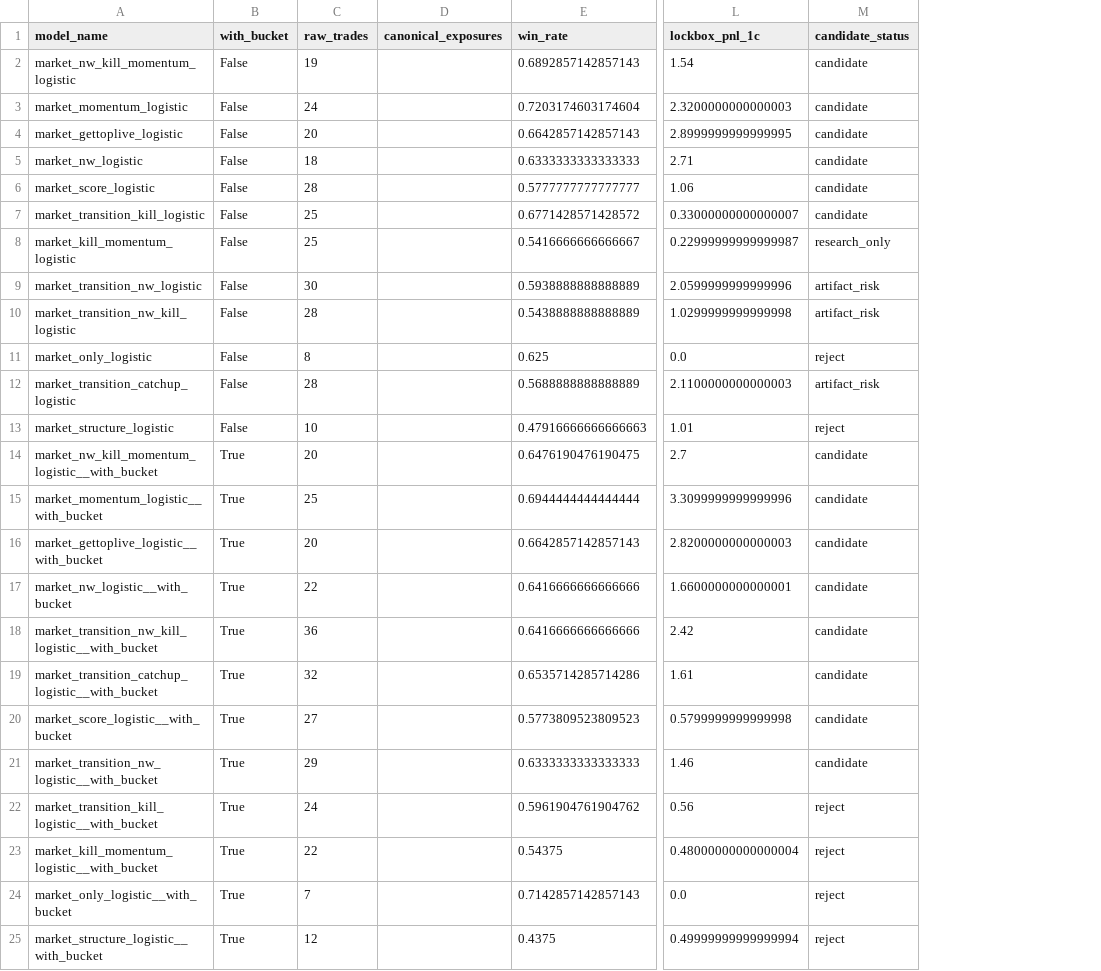
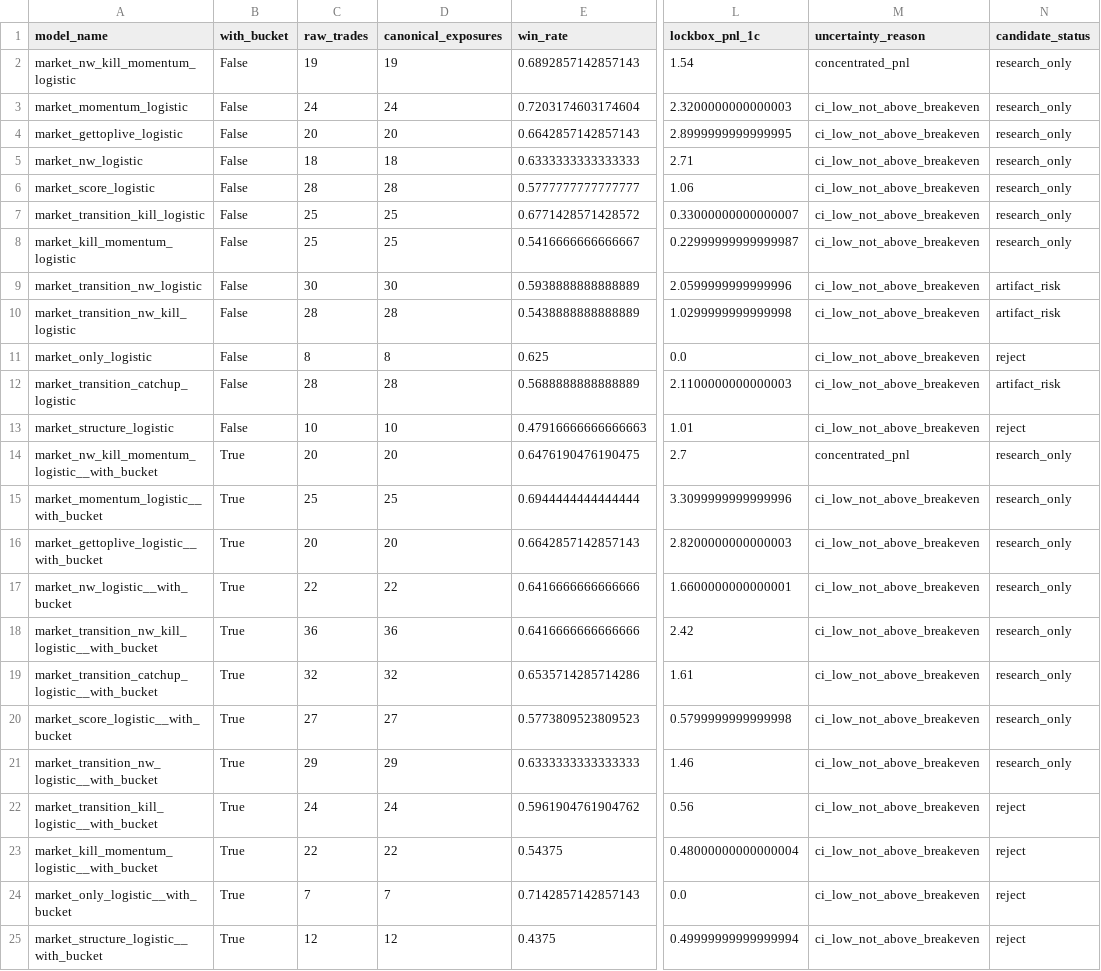
Before and after one commit to ts207/dota2, a CSV file: candidate_selection.csv, drawn as a sheet; only a part is shown, gaps mark what is left out; addresses are those after the commit; the diff names each change by its address in the sheet, - before the commit and + after, or states it on an @@ line.

```diff
--- a/candidate_selection.csv
+++ b/candidate_selection.csv
+column M (uncertainty_reason), rows 2-25: concentrated_pnl | ci_low_not_above_breakeven | ci_low_not_above_breakeven | ci_low_not_above_breakeven | ci_low_not_above_breakeven | ci_low_not_above_breakeven | ci_low_not_above_breakeven | ci_low_not_above_breakeven | ci_low_not_above_breakeven | ci_low_not_above_breakeven | ci_low_not_above_breakeven | ci_low_not_above_breakeven | concentrated_pnl | ci_low_not_above_breakeven | ci_low_not_above_breakeven | ci_low_not_above_breakeven | ci_low_not_above_breakeven | ci_low_not_above_breakeven | ci_low_not_above_breakeven | ci_low_not_above_breakeven | ci_low_not_above_breakeven | ci_low_not_above_breakeven | ci_low_not_above_breakeven | ci_low_not_above_breakeven
-D2 (canonical_exposures): (empty)
+D2 (canonical_exposures): 19
-N2:N7 (candidate_status): candidate
+N2:N7 (candidate_status): research_only
-D3 (canonical_exposures): (empty)
+D3 (canonical_exposures): 24
-D4 (canonical_exposures): (empty)
+D4 (canonical_exposures): 20
-D5 (canonical_exposures): (empty)
+D5 (canonical_exposures): 18
-D6 (canonical_exposures): (empty)
+D6 (canonical_exposures): 28
-D7:D8 (canonical_exposures): (empty)
+D7:D8 (canonical_exposures): 25
-D9 (canonical_exposures): (empty)
+D9 (canonical_exposures): 30
-D10 (canonical_exposures): (empty)
+D10 (canonical_exposures): 28
-D11 (canonical_exposures): (empty)
+D11 (canonical_exposures): 8
-D12 (canonical_exposures): (empty)
+D12 (canonical_exposures): 28
-D13 (canonical_exposures): (empty)
+D13 (canonical_exposures): 10
-D14 (canonical_exposures): (empty)
+D14 (canonical_exposures): 20
-N14:N21 (candidate_status): candidate
+N14:N21 (candidate_status): research_only
-D15 (canonical_exposures): (empty)
+D15 (canonical_exposures): 25
-D16 (canonical_exposures): (empty)
+D16 (canonical_exposures): 20
-D17 (canonical_exposures): (empty)
+D17 (canonical_exposures): 22
-D18 (canonical_exposures): (empty)
+D18 (canonical_exposures): 36
-D19 (canonical_exposures): (empty)
+D19 (canonical_exposures): 32
-D20 (canonical_exposures): (empty)
+D20 (canonical_exposures): 27
-D21 (canonical_exposures): (empty)
+D21 (canonical_exposures): 29
-D22 (canonical_exposures): (empty)
+D22 (canonical_exposures): 24
-D23 (canonical_exposures): (empty)
+D23 (canonical_exposures): 22
-D24 (canonical_exposures): (empty)
+D24 (canonical_exposures): 7
-D25 (canonical_exposures): (empty)
+D25 (canonical_exposures): 12
```
Also changed, not shown: market_anchor_model_summary.csv, 10 other files.
